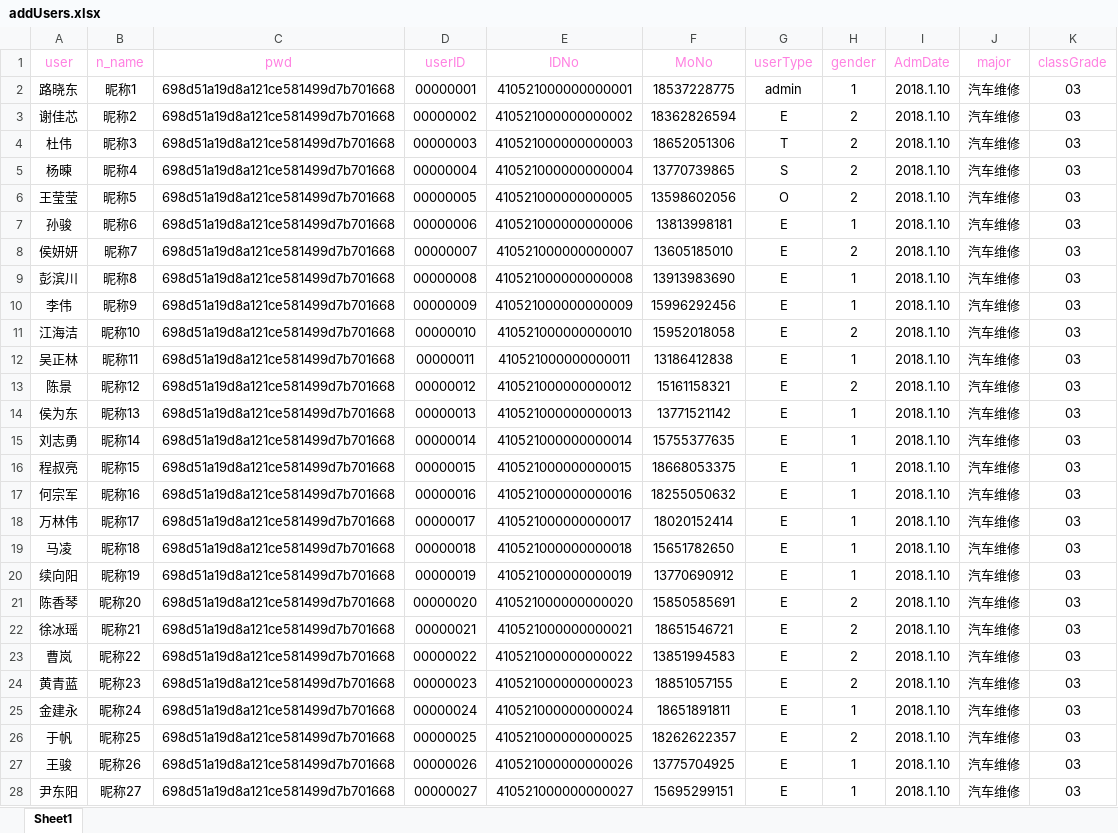
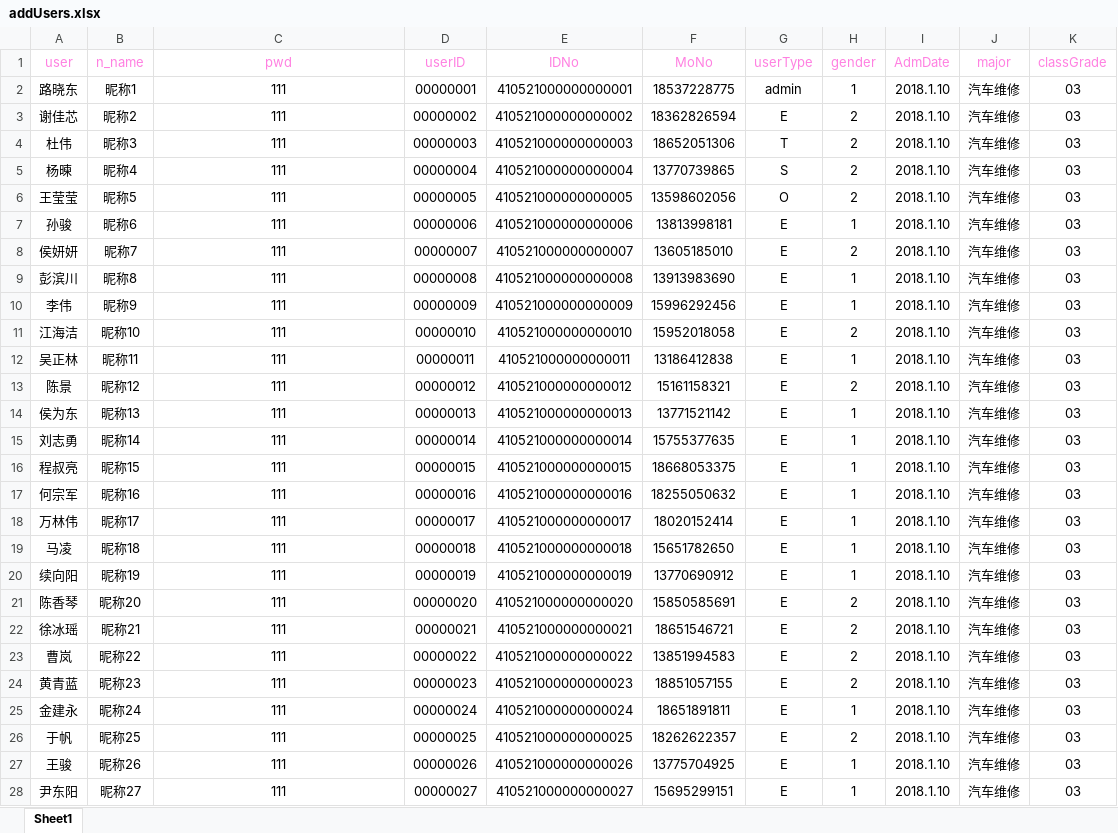
Before and after one commit to ZBZHT/zbedu-webapp, an Excel workbook: server/app/uploads/addUser/addUsers.xlsx, sheet Sheet1, drawn as a sheet; only a part is shown; values as stored, in another font and other column widths than the file's, no borders; the diff covers the shown part only; the diff names each change by its address in the sheet, - before the commit and + after, or states it on an @@ line.

```diff
--- a/server/app/uploads/addUser/addUsers.xlsx (sheet Sheet1)
+++ b/server/app/uploads/addUser/addUsers.xlsx (sheet Sheet1)
-C2:C28 (pwd): 698d51a19d8a121ce581499d7b701668
+C2:C28 (pwd): 111
```
Also changed, not shown: 8 edited cells elsewhere in this sheet, 6 other files.
